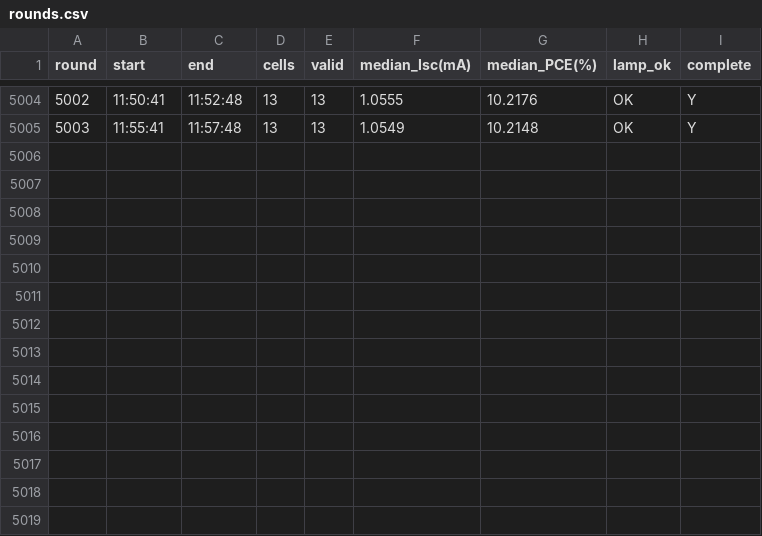
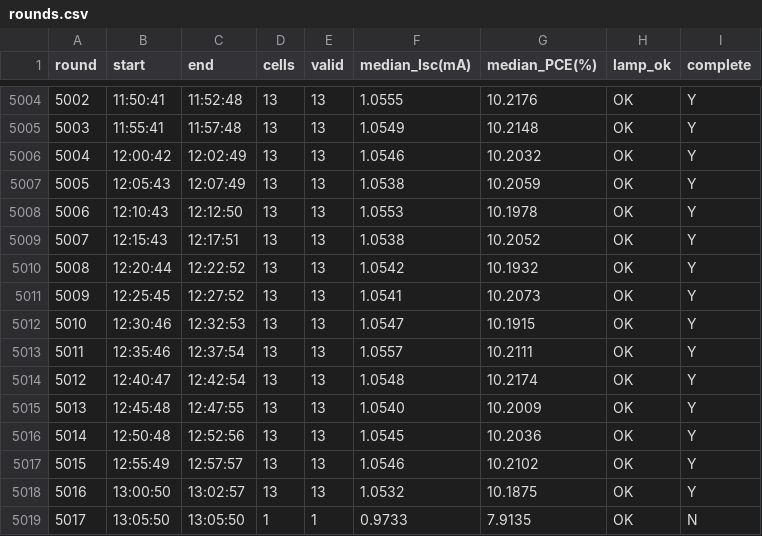
Before and after one commit to littleBlack2003/stabilty-data, a CSV file: indoor/rounds.csv, drawn as a sheet; only a part is shown, gaps mark what is left out; the diff names each change by its address in the sheet, - before the commit and + after, or states it on an @@ line.

```diff
--- a/indoor/rounds.csv
+++ b/indoor/rounds.csv
+row 5006: 5004 | 12:00:42 | 12:02:49 | 13 | 13 | 1.0546 | 10.2032 | OK | Y
+row 5007: 5005 | 12:05:43 | 12:07:49 | 13 | 13 | 1.0538 | 10.2059 | OK | Y
+row 5008: 5006 | 12:10:43 | 12:12:50 | 13 | 13 | 1.0553 | 10.1978 | OK | Y
+row 5009: 5007 | 12:15:43 | 12:17:51 | 13 | 13 | 1.0538 | 10.2052 | OK | Y
+row 5010: 5008 | 12:20:44 | 12:22:52 | 13 | 13 | 1.0542 | 10.1932 | OK | Y
+row 5011: 5009 | 12:25:45 | 12:27:52 | 13 | 13 | 1.0541 | 10.2073 | OK | Y
+row 5012: 5010 | 12:30:46 | 12:32:53 | 13 | 13 | 1.0547 | 10.1915 | OK | Y
+row 5013: 5011 | 12:35:46 | 12:37:54 | 13 | 13 | 1.0557 | 10.2111 | OK | Y
+row 5014: 5012 | 12:40:47 | 12:42:54 | 13 | 13 | 1.0548 | 10.2174 | OK | Y
+row 5015: 5013 | 12:45:48 | 12:47:55 | 13 | 13 | 1.0540 | 10.2009 | OK | Y
+row 5016: 5014 | 12:50:48 | 12:52:56 | 13 | 13 | 1.0545 | 10.2036 | OK | Y
+row 5017: 5015 | 12:55:49 | 12:57:57 | 13 | 13 | 1.0546 | 10.2102 | OK | Y
+row 5018: 5016 | 13:00:50 | 13:02:57 | 13 | 13 | 1.0532 | 10.1875 | OK | Y
+row 5019: 5017 | 13:05:50 | 13:05:50 | 1 | 1 | 0.9733 | 7.9135 | OK | N
```
Also changed, not shown: docs/summary_groups.csv, indoor/aligned_group_mean.csv, 14 other files.
